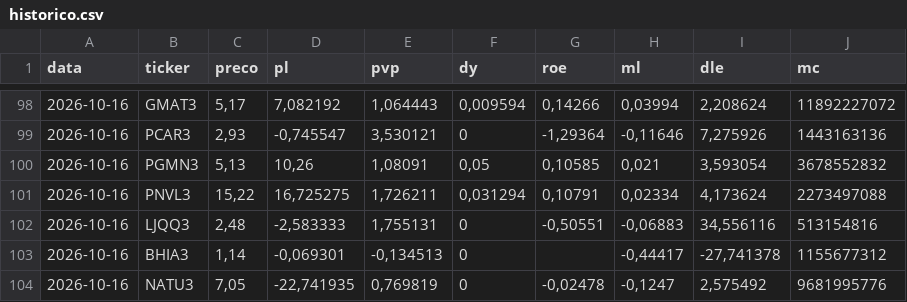
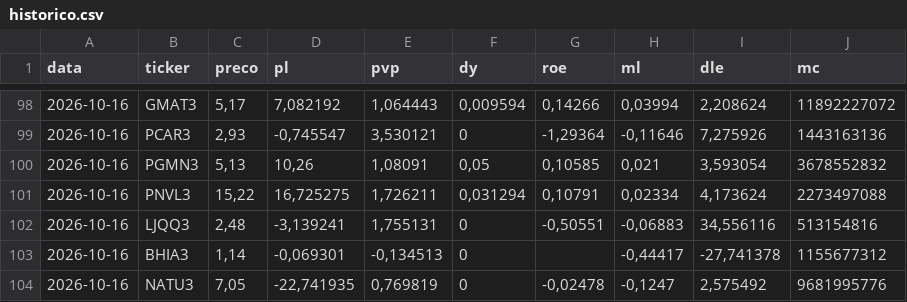
Before and after one commit to GeffMB/radar-b3, a CSV file: saida/historico.csv, drawn as a sheet; only a part is shown, gaps mark what is left out.

```diff
--- a/saida/historico.csv
+++ b/saida/historico.csv
@@ -101,3 +101,3 @@ data;ticker;preco;pl;pvp;dy;roe;ml;dle;mc
 2026-10-16;PNVL3;15,22;16,725275;1,726211;0,031294;0,10791;0,02334;4,173624;2273497088
-2026-10-16;LJQQ3;2,48;-2,583333;1,755131;0;-0,50551;-0,06883;34,556116;513154816
+2026-10-16;LJQQ3;2,48;-3,139241;1,755131;0;-0,50551;-0,06883;34,556116;513154816
 2026-10-16;BHIA3;1,14;-0,069301;-0,134513;0;;-0,44417;-27,741378;1155677312
```
Also changed, not shown: 4 other files.
